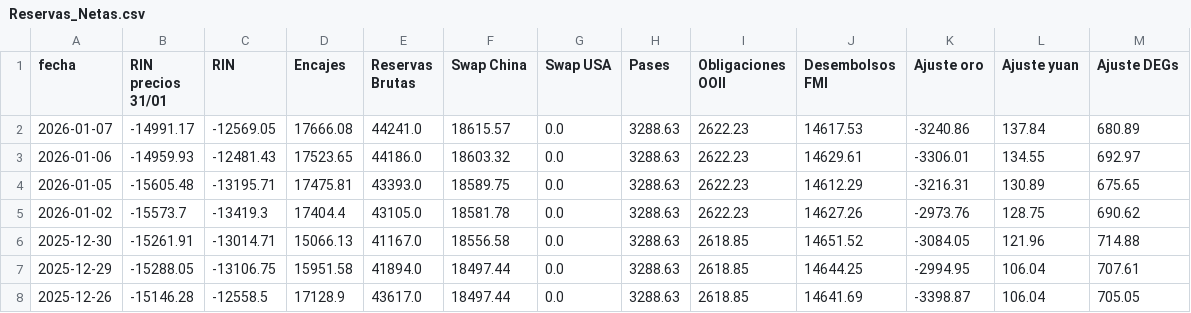
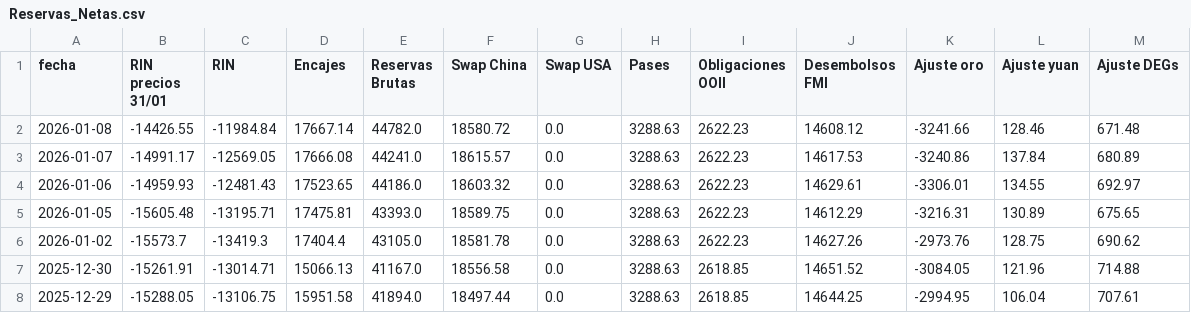
Before and after one commit to jesusrobles824/bases-de-datos, a CSV file: Reservas_Netas.csv, drawn as a sheet; only a part is shown; the shorter side is filled out with more unchanged rows; the diff names each change by its address in the sheet, - before the commit and + after, or states it on an @@ line.

```diff
--- a/Reservas_Netas.csv
+++ b/Reservas_Netas.csv
+row 2: 2026-01-08 | -14426.55 | -11984.84 | 17667.14 | 44782.0 | 18580.72 | 0.0 | 3288.63 | 2622.23 | 14608.12 | -3241.66 | 128.46 | 671.48
```
Also changed, not shown: ADRs_Precios.csv, ADRs_variacion_porcentual_diaria.csv, 9 other files.
